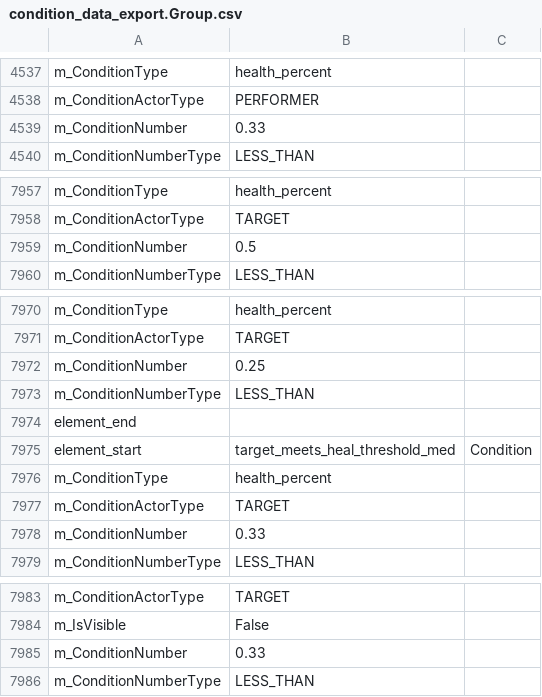
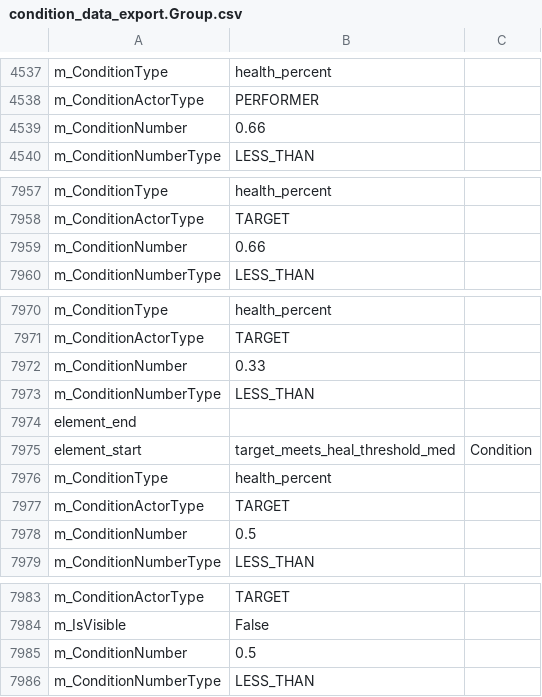
Before and after one commit to woodbrick/darkest-dungeon-2, a CSV file: condition_data_export.Group.csv, drawn as a sheet; only a part is shown, gaps mark what is left out; the diff covers the shown part only.

```diff
--- a/condition_data_export.Group.csv
+++ b/condition_data_export.Group.csv
@@ -4538,3 +4538,3 @@ m_ConditionType,health_percent,
 m_ConditionActorType,PERFORMER,
-m_ConditionNumber,0.33,
+m_ConditionNumber,0.66,
 m_ConditionNumberType,LESS_THAN,
@@ -7958,3 +7958,3 @@ m_ConditionType,health_percent,
 m_ConditionActorType,TARGET,
-m_ConditionNumber,0.5,
+m_ConditionNumber,0.66,
 m_ConditionNumberType,LESS_THAN,
@@ -7971,3 +7971,3 @@ m_ConditionType,health_percent,
 m_ConditionActorType,TARGET,
-m_ConditionNumber,0.25,
+m_ConditionNumber,0.33,
 m_ConditionNumberType,LESS_THAN,
@@ -7977,3 +7977,3 @@ m_ConditionType,health_percent,
 m_ConditionActorType,TARGET,
-m_ConditionNumber,0.33,
+m_ConditionNumber,0.5,
 m_ConditionNumberType,LESS_THAN,
@@ -7984,3 +7984,3 @@ m_ConditionActorType,TARGET,
 m_IsVisible,False,
-m_ConditionNumber,0.33,
+m_ConditionNumber,0.5,
 m_ConditionNumberType,LESS_THAN,
```
Also changed, not shown: 1 edited cell elsewhere in this file, hero_lep_data_export.Group.csv, hero_run_data_export.Group.csv.
